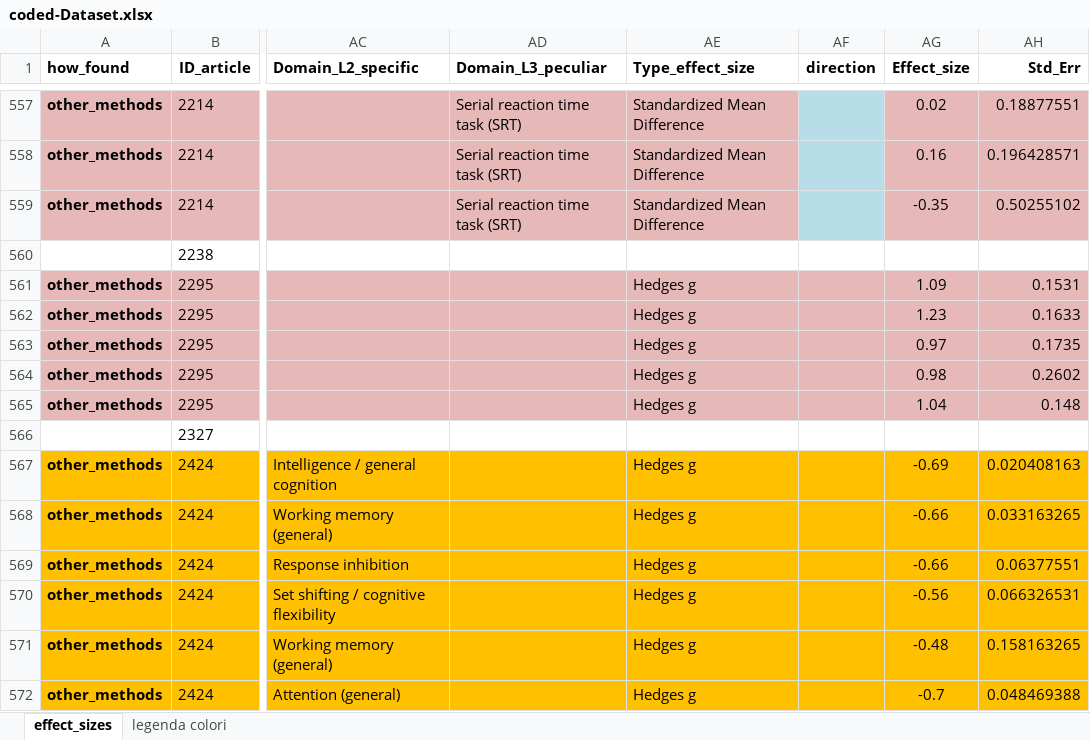
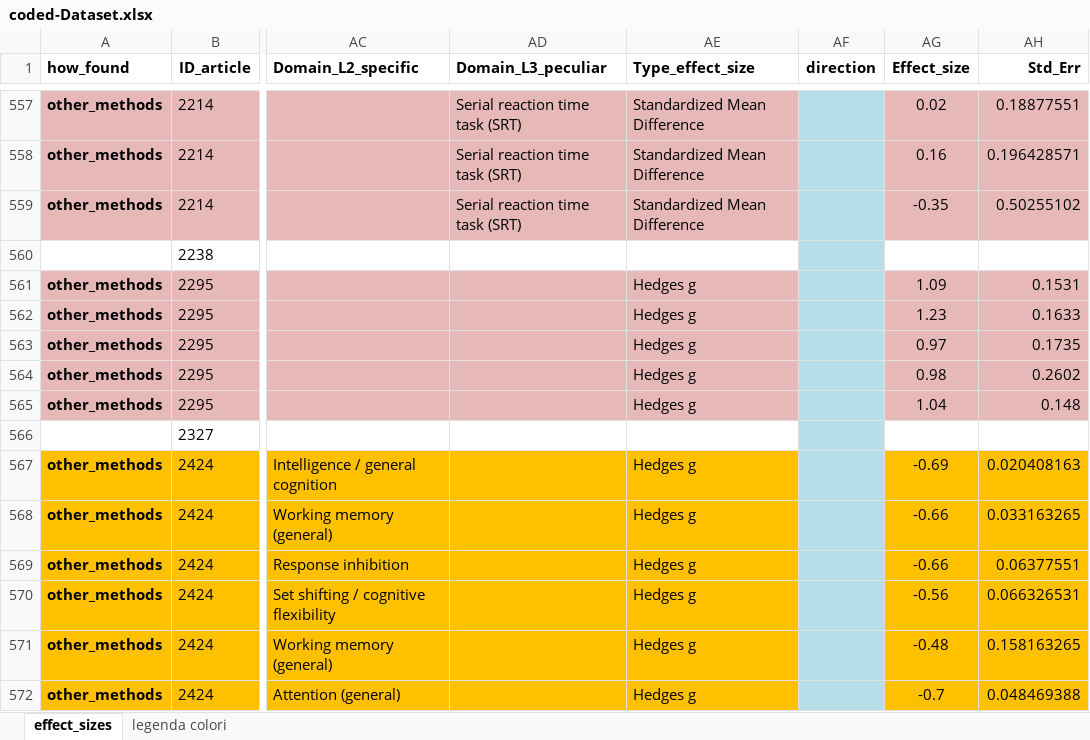
Before and after one commit to EnricoToffalini/Meta-review-cognitive-profiles-ADHD-Dyslexia, an Excel workbook: Data/coded-Dataset.xlsx, sheet effect_sizes, drawn as a sheet; only a part is shown, gaps mark what is left out; values as stored, in another font and other column widths than the file's, no borders; the diff covers the shown part only; the diff names each change by its address in the sheet, - before the commit and + after, or states it on an @@ line.

```diff
--- a/Data/coded-Dataset.xlsx (sheet effect_sizes)
+++ b/Data/coded-Dataset.xlsx (sheet effect_sizes)
-AF560 fill: none
+AF560 fill: #B7DEE8
-AF561:AF565 fill: #E6B9B8
+AF561:AF565 fill: #B7DEE8
-AF566 fill: none
+AF566 fill: #B7DEE8
-AF567:AF572 fill: #FFC000
+AF567:AF572 fill: #B7DEE8
```
Also changed, not shown: 29 edited cells and cell formats elsewhere in this sheet.
